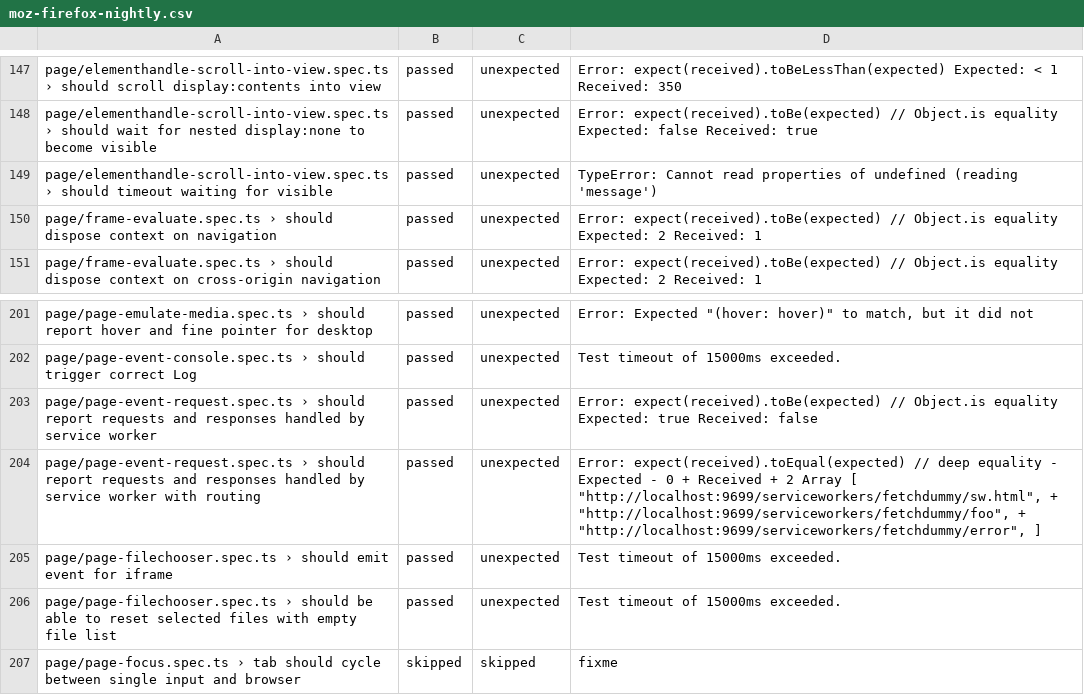
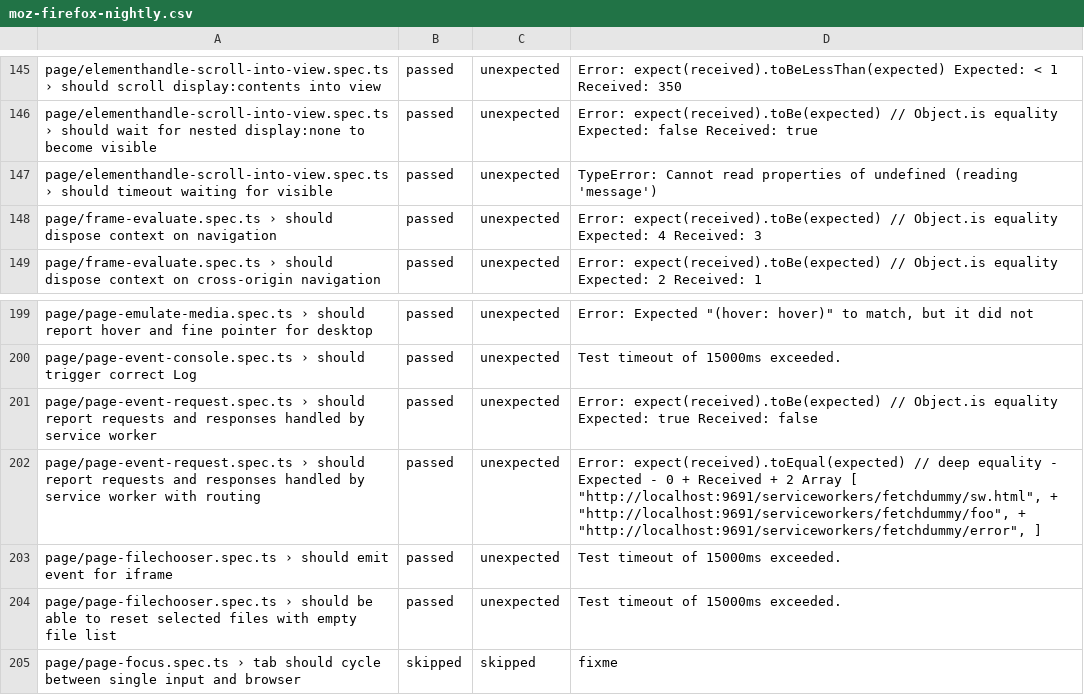
Before and after one commit to microsoft/playwright, a CSV file: moz-firefox-nightly.csv, drawn as a sheet; only a part is shown, gaps mark what is left out; the diff covers the shown part only.

```diff
--- a/moz-firefox-nightly.csv
+++ b/moz-firefox-nightly.csv
@@ -149,3 +147,3 @@ page/elementhandle-scroll-into-view.spec.ts › should wait for nested display:n
 page/elementhandle-scroll-into-view.spec.ts › should timeout waiting for visible,passed,unexpected,TypeError: Cannot read properties of undefined (reading 'message')
-page/frame-evaluate.spec.ts › should dispose context on navigation,passed,unexpected,Error: expect(received).toBe(expected) // Object.is equality Expected: 2 Received: 1
+page/frame-evaluate.spec.ts › should dispose context on navigation,passed,unexpected,Error: expect(received).toBe(expected) // Object.is equality Expected: 4 Received: 3
 page/frame-evaluate.spec.ts › should dispose context on cross-origin navigation,passed,unexpected,Error: expect(received).toBe(expected) // Object.is equality Expected: 2 Received: 1
@@ -203,3 +201,3 @@ page/page-event-console.spec.ts › should trigger correct Log,passed,unexpected
 page/page-event-request.spec.ts › should report requests and responses handled by service worker,passed,unexpected,Error: expect(received).toBe(expected) // Object.is equality Expected: true Received: false
-page/page-event-request.spec.ts › should report requests and responses handled by service worker with routing,passed,unexpected,"Error: expect(received).toEqual(expected) // deep equality - Expected - 0 + Received + 2  Array [  ""http://localhost:9699/serviceworkers/fetchdummy/sw.html"", + ""http://localhost:9699/serviceworkers/fetchdummy/foo"", + ""http://localhost:9699/serviceworkers/fetchdummy/error"",  ]"
+page/page-event-request.spec.ts › should report requests and responses handled by service worker with routing,passed,unexpected,"Error: expect(received).toEqual(expected) // deep equality - Expected - 0 + Received + 2  Array [  ""http://localhost:9691/serviceworkers/fetchdummy/sw.html"", + ""http://localhost:9691/serviceworkers/fetchdummy/foo"", + ""http://localhost:9691/serviceworkers/fetchdummy/error"",  ]"
 page/page-filechooser.spec.ts › should emit event for iframe,passed,unexpected,Test timeout of 15000ms exceeded.
```
Also changed, not shown: 2 removed rows and 5 edited cells elsewhere in this file.
